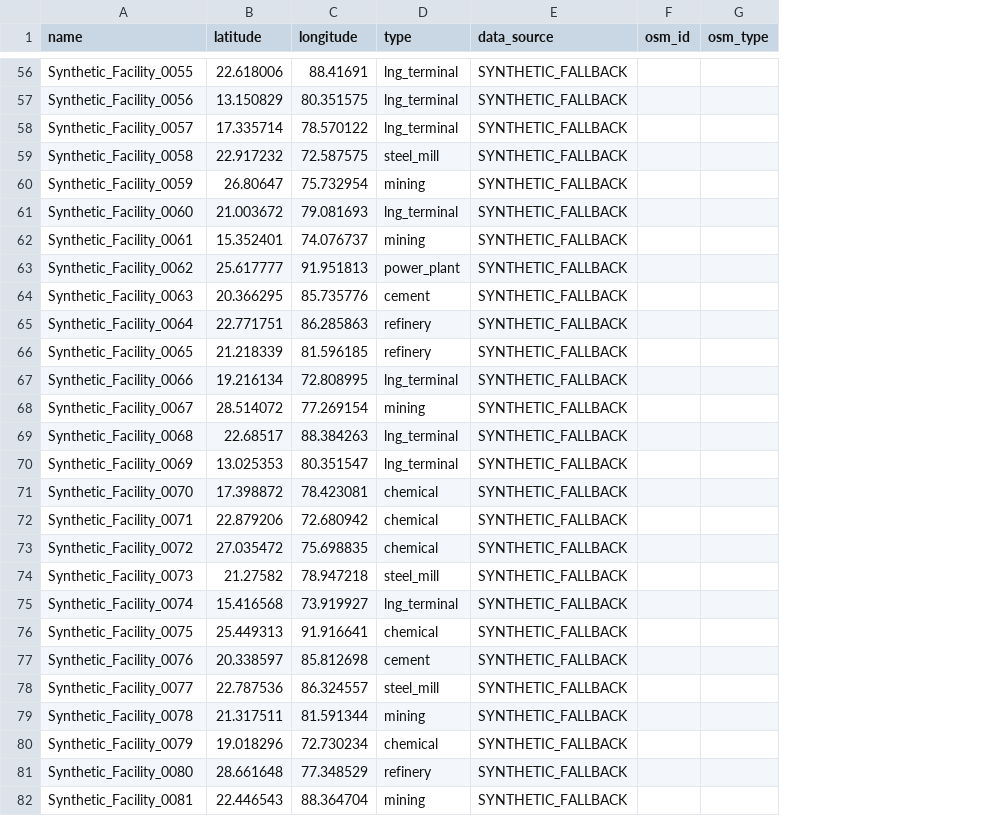
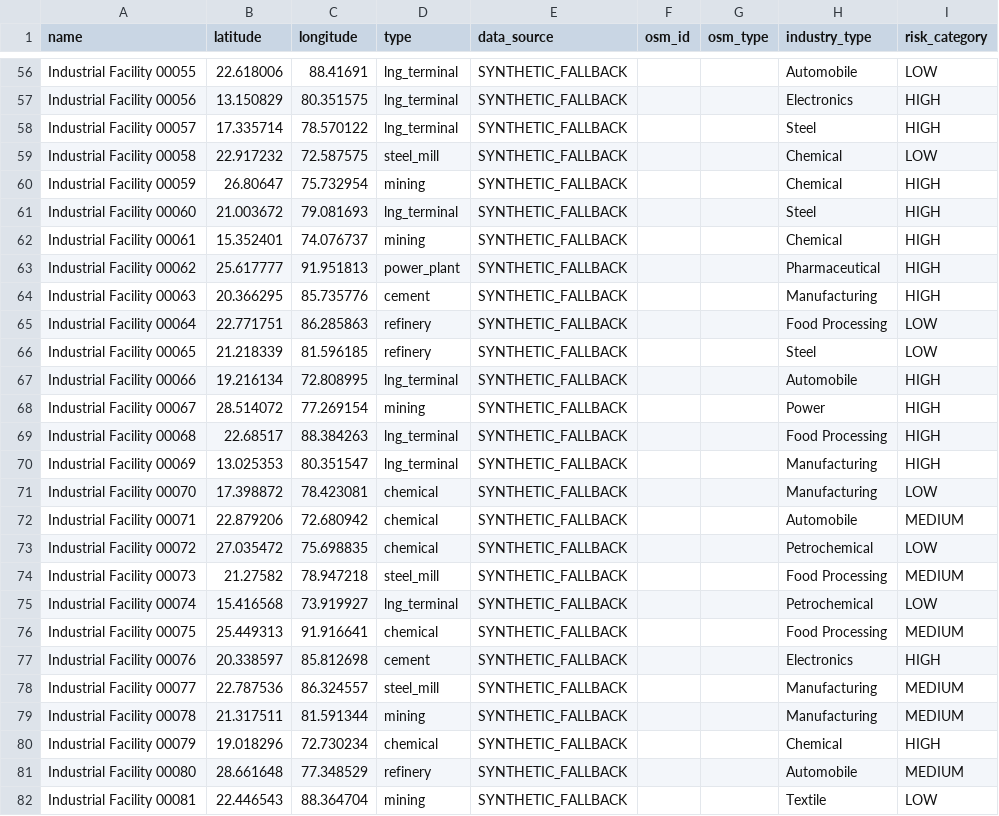
Before and after one commit to AryaGhosh2005/sih2026-26162, a CSV file: data/industries.csv, drawn as a sheet; only a part is shown, gaps mark what is left out; the diff covers the shown part only; the diff names each change by its address in the sheet, - before the commit and + after, or states it on an @@ line.

```diff
--- a/data/industries.csv
+++ b/data/industries.csv
+column H (industry_type), rows 56-82: Automobile | Electronics | Steel | Chemical | Chemical | Steel | Chemical | Pharmaceutical | Manufacturing | Food Processing | Steel | Automobile | Power | Food Processing | Manufacturing | Manufacturing | Automobile | Petrochemical | Food Processing | Petrochemical | Food Processing | Electronics | Manufacturing | Manufacturing | Chemical | Automobile | Textile
+column I (risk_category), rows 56-82: LOW | HIGH | HIGH | LOW | HIGH | HIGH | HIGH | HIGH | HIGH | LOW | LOW | HIGH | HIGH | HIGH | HIGH | LOW | MEDIUM | LOW | MEDIUM | LOW | MEDIUM | HIGH | MEDIUM | MEDIUM | HIGH | MEDIUM | LOW
-A56 (name): Synthetic_Facility_0055
+A56 (name): Industrial Facility 00055
-A57 (name): Synthetic_Facility_0056
+A57 (name): Industrial Facility 00056
-A58 (name): Synthetic_Facility_0057
+A58 (name): Industrial Facility 00057
-A59 (name): Synthetic_Facility_0058
+A59 (name): Industrial Facility 00058
-A60 (name): Synthetic_Facility_0059
+A60 (name): Industrial Facility 00059
-A61 (name): Synthetic_Facility_0060
+A61 (name): Industrial Facility 00060
-A62 (name): Synthetic_Facility_0061
+A62 (name): Industrial Facility 00061
-A63 (name): Synthetic_Facility_0062
+A63 (name): Industrial Facility 00062
-A64 (name): Synthetic_Facility_0063
+A64 (name): Industrial Facility 00063
-A65 (name): Synthetic_Facility_0064
+A65 (name): Industrial Facility 00064
-A66 (name): Synthetic_Facility_0065
+A66 (name): Industrial Facility 00065
-A67 (name): Synthetic_Facility_0066
+A67 (name): Industrial Facility 00066
-A68 (name): Synthetic_Facility_0067
+A68 (name): Industrial Facility 00067
-A69 (name): Synthetic_Facility_0068
+A69 (name): Industrial Facility 00068
-A70 (name): Synthetic_Facility_0069
+A70 (name): Industrial Facility 00069
-A71 (name): Synthetic_Facility_0070
+A71 (name): Industrial Facility 00070
-A72 (name): Synthetic_Facility_0071
+A72 (name): Industrial Facility 00071
-A73 (name): Synthetic_Facility_0072
+A73 (name): Industrial Facility 00072
-A74 (name): Synthetic_Facility_0073
+A74 (name): Industrial Facility 00073
-A75 (name): Synthetic_Facility_0074
+A75 (name): Industrial Facility 00074
-A76 (name): Synthetic_Facility_0075
+A76 (name): Industrial Facility 00075
-A77 (name): Synthetic_Facility_0076
+A77 (name): Industrial Facility 00076
-A78 (name): Synthetic_Facility_0077
+A78 (name): Industrial Facility 00077
-A79 (name): Synthetic_Facility_0078
+A79 (name): Industrial Facility 00078
-A80 (name): Synthetic_Facility_0079
+A80 (name): Industrial Facility 00079
-A81 (name): Synthetic_Facility_0080
+A81 (name): Industrial Facility 00080
-A82 (name): Synthetic_Facility_0081
+A82 (name): Industrial Facility 00081
```
Also changed, not shown: 123 edited cells elsewhere in this file, 23 other files.
